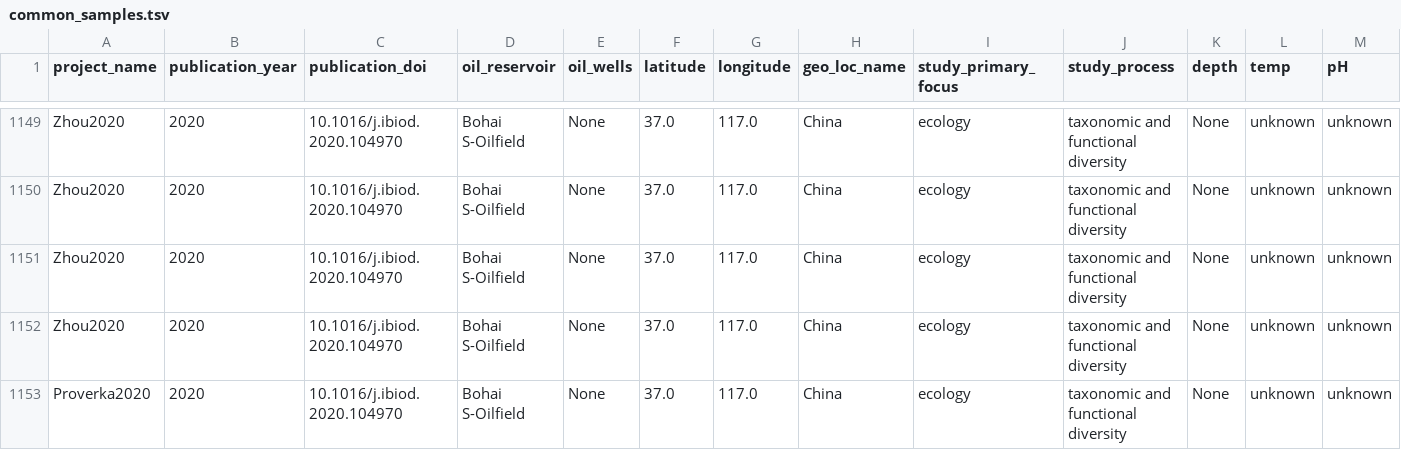
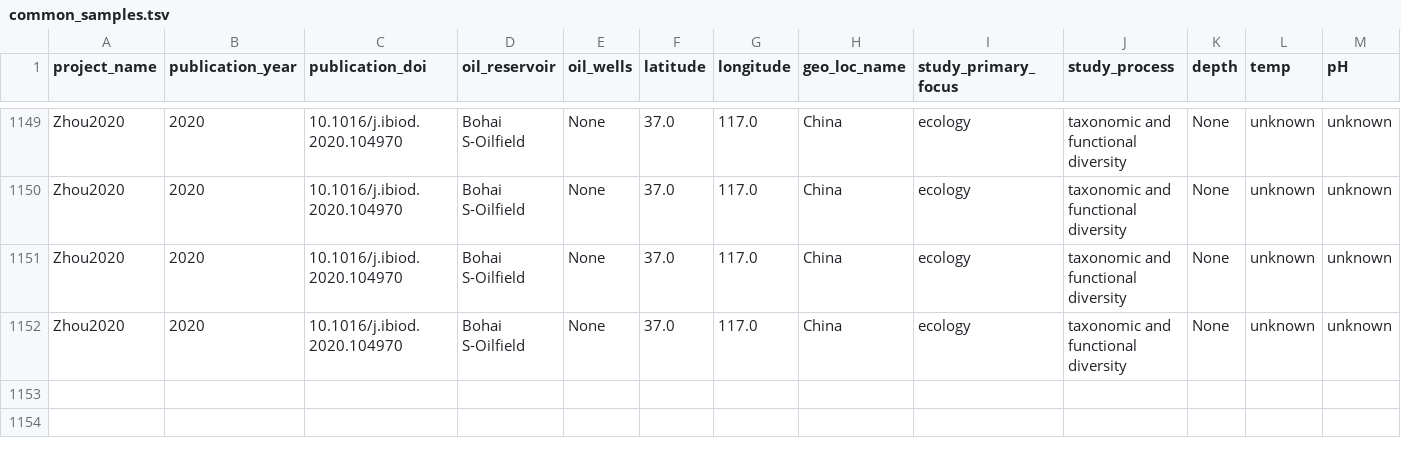
Before and after one commit to agni-bioinformatics-lab/OilMetagenomesDB, a TSV file: common_samples/common_samples.tsv, drawn as a sheet; only a part is shown, gaps mark what is left out; rows hold the shown columns only; the diff names each change by its address in the sheet, - before the commit and + after, or states it on an @@ line.

Commit message:
Update common_samples.tsv

```diff
--- a/common_samples/common_samples.tsv
+++ b/common_samples/common_samples.tsv
-row 1153: Proverka2020 | 2020 | 10.1016/j.ibiod.2020.104970 | Bohai S-Oilfield | None | 37.0 | 117.0 | China | ecology | taxonomic and functional diversity | None | unknown | unknown
```
